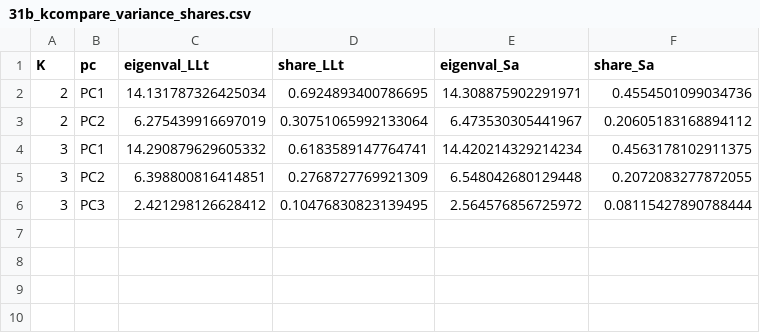
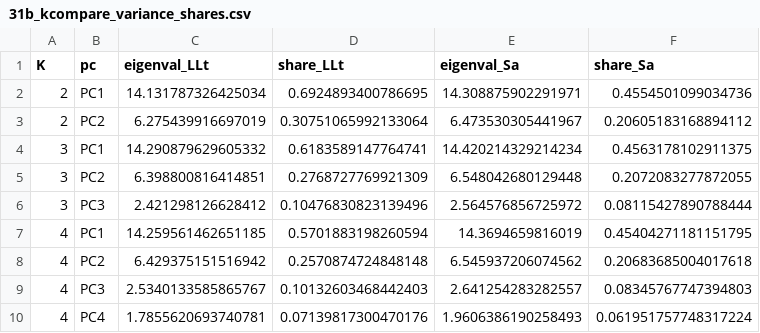
Before and after one commit to SSerraPe/tfm-football-bayes, a CSV file: outputs/tables/31b_kcompare_variance_shares.csv, drawn as a sheet.

```diff
--- a/outputs/tables/31b_kcompare_variance_shares.csv
+++ b/outputs/tables/31b_kcompare_variance_shares.csv
@@ -5,2 +5,6 @@ K,pc,eigenval_LLt,share_LLt,eigenval_Sa,share_Sa
 3,PC2,6.398800816414851,0.2768727769921309,6.548042680129448,0.2072083277872055
-3,PC3,2.421298126628412,0.10476830823139495,2.564576856725972,0.08115427890788444
+3,PC3,2.421298126628412,0.10476830823139496,2.564576856725972,0.08115427890788444
+4,PC1,14.259561462651185,0.5701883198260594,14.3694659816019,0.45404271181151795
+4,PC2,6.429375151516942,0.2570874724848148,6.545937206074562,0.20683685004017618
+4,PC3,2.5340133585865767,0.10132603468442403,2.641254283282557,0.08345767747394803
+4,PC4,1.7855620693740781,0.07139817300470176,1.9606386190258493,0.061951757748317224
```
Also changed, not shown: outputs/tables/29b_kcompare_summary.csv, outputs/tables/31b_kcompare_reliable_counts.csv, 16 other files.
